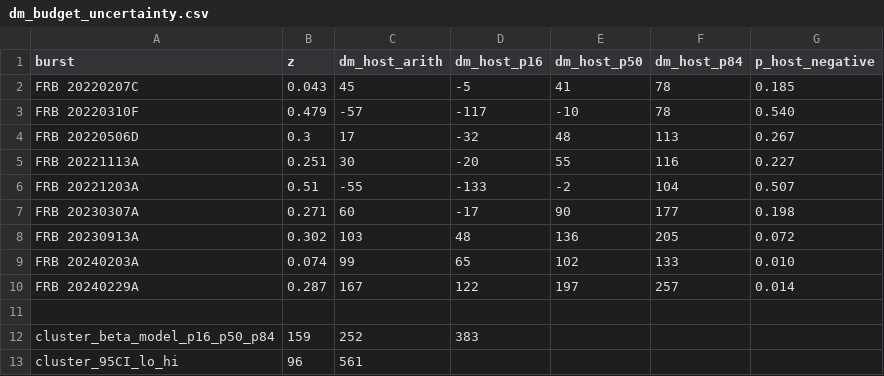
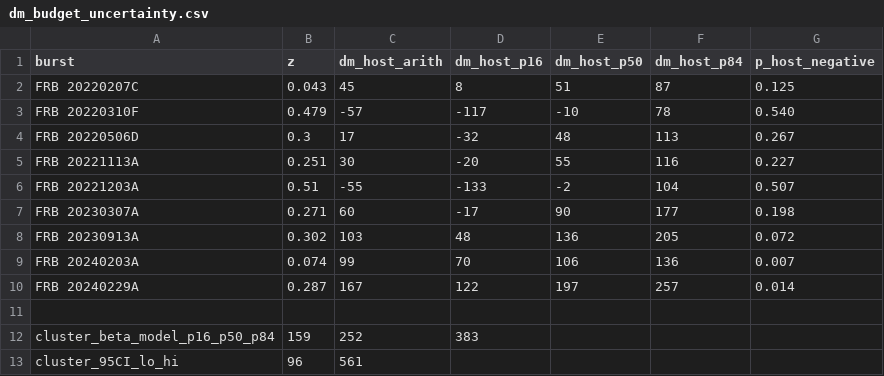
Before and after one commit to jakobtfaber/Faber2026, a CSV file: analysis/scripts/dm_budget_uncertainty.csv, drawn as a sheet.

Commit message:
fix(dm): guard the TNG IGM calibration against low-z extrapolation (#42)
scripts/dm_budget_uncertainty.py built a cubic UnivariateSpline over the
TNG-300 grid, which is tabulated only for z >= 0.1, and evaluated it with
scipy's default extrapolation. Two of the nine sightlines (FRB 20220207C at
z = 0.043, FRB 20240203A at z = 0.074) sit below the grid, where the spline is
unconstrained: it flattens to a spurious DM_IGM(z -> 0) -> 26 pc/cm3 floor and
overestimates the IGM median by ~30% at z = 0.043 -- enough to push the IGM
marginal 22% above the total <DM_cos> = DM_IGM + DM_X it is a part of.

Below the grid, continue mu(z) along the Macquart relation's own redshift
dependence, <DM_IGM> propto int_0^z (1+z')/E(z') dz', which vanishes linearly as
z -> 0 and reproduces the tabulated log-median increments to 1.5% over
0.1 < z < 0.3. Hold sigma at its grid-edge value: TNG does not constrain the IGM
scatter below z = 0.1. Raise, rather than extrapolate, above z = 5.

Regenerated dm_budget_uncertainty.csv and figures/dm_host_posteriors.*; only the
two below-grid sightlines move (the RNG stream is unchanged, so the other seven
rows reproduce bit-identically):

  FRB 20220207C   41 (+37/-46), P(<0)=0.185  ->   51 (+36/-43), P(<0)=0.125
  FRB 20240203A  102 (+31/-37), P(<0)=0.010  ->  106 (+30/-36), P(<0)=0.007

Hand-synced the two tables that have no emitter (budget_table.tex and
tab:host-forward-model in sections/appendix.tex), described the continuation in
the Appendix C prior bullet, and restored the unqualified "medians exceed the
mean-subtracted residuals" claim -- with 20220207C corrected, all nine posterior
medians again lie above their arithmetic residual, as the right-skewed
log-normal requires. The results/conclusions numbers (median span -10 to 200,
largest 197, P(DM_host<0) ~ 0.5 for the two high-z sightlines) are unchanged.

tests/test_dm_budget_uncertainty.py adds correctness tests, not regression pins:
the z -> 0 analytic limit, linear vanishing, seam continuity, grid-node
recovery, strict monotonicity of mu, the DM_IGM <= DM_cos invariant, and the
out-of-range guard. Each was confirmed to fail against the unguarded spline.

Verified: pytest 10 passed; latexmk -pdf exits 0, 47 pp, 0 undefined
refs/citations. Does not touch the pipeline submodule pointer.

```diff
--- a/analysis/scripts/dm_budget_uncertainty.csv
+++ b/analysis/scripts/dm_budget_uncertainty.csv
@@ -1,3 +1,3 @@
 burst,z,dm_host_arith,dm_host_p16,dm_host_p50,dm_host_p84,p_host_negative
-FRB 20220207C,0.043,45,-5,41,78,0.185
+FRB 20220207C,0.043,45,8,51,87,0.125
 FRB 20220310F,0.479,-57,-117,-10,78,0.540
@@ -8,3 +8,3 @@ FRB 20230307A,0.271,60,-17,90,177,0.198
 FRB 20230913A,0.302,103,48,136,205,0.072
-FRB 20240203A,0.074,99,65,102,133,0.010
+FRB 20240203A,0.074,99,70,106,136,0.007
 FRB 20240229A,0.287,167,122,197,257,0.014
```
Also changed, not shown: 6 other files.
